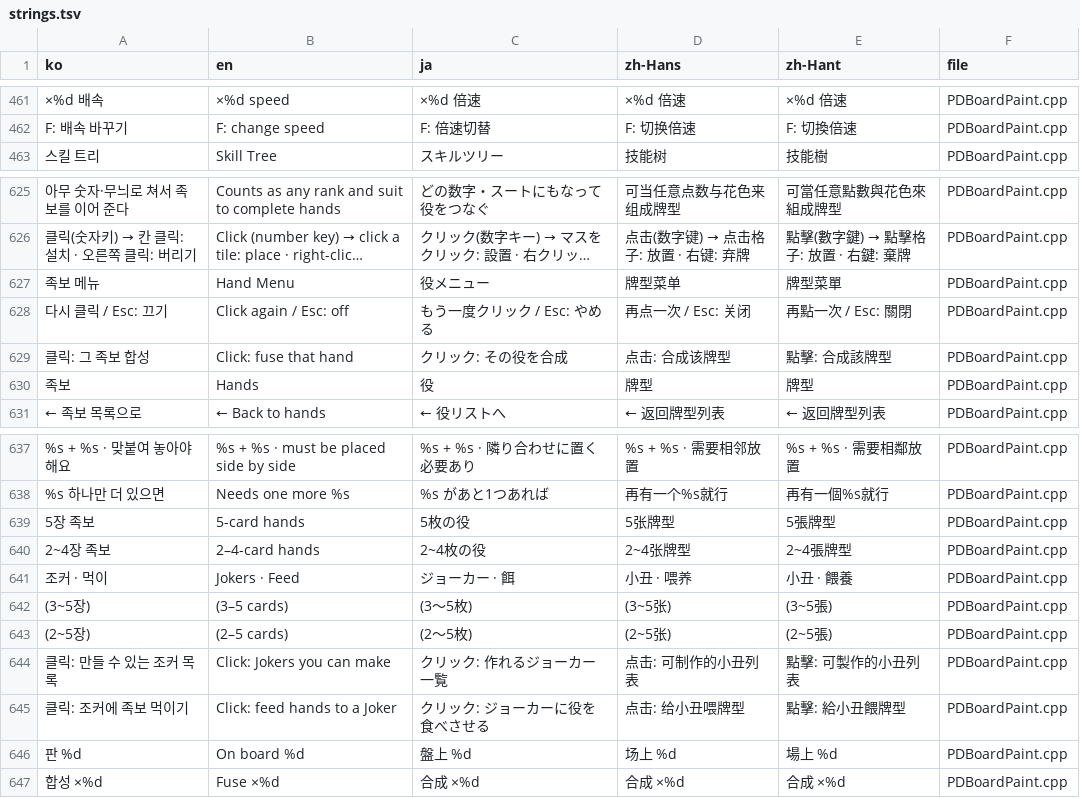
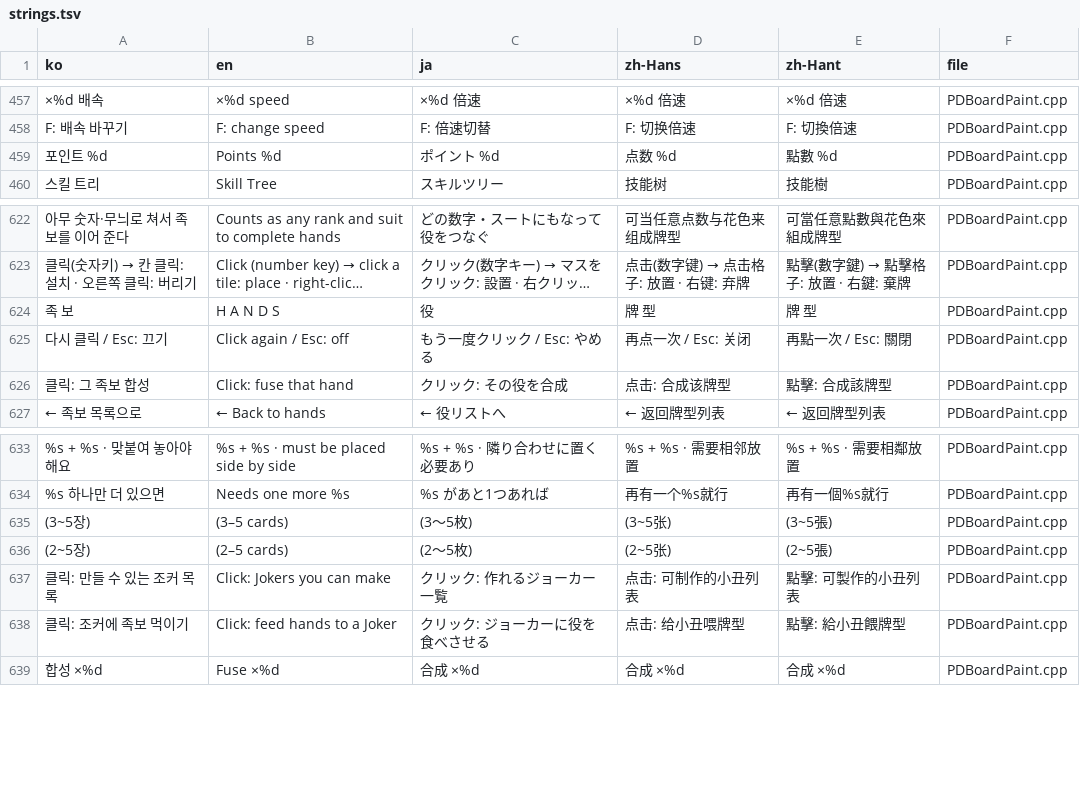
Before and after one commit to myLim820206/ProjectB, a TSV file: tools/lang/strings.tsv, drawn as a sheet; only a part is shown, gaps mark what is left out; long unchanged cells end in …; removed rows and columns are numbered as before the commit, all else as after; the diff covers the shown part only; the diff names each change by its address in the sheet, - before the commit and + after, or states it on an @@ line.

```diff
--- a/tools/lang/strings.tsv
+++ b/tools/lang/strings.tsv
@@ row 446 moved to row 459: 포인트 %d @@
-row 627: 족보 메뉴 | Hand Menu | 役メニュー | 牌型菜单 | 牌型菜單 | PDBoardPaint.cpp
+row 624: 족 보 | H A N D S | 役 | 牌 型 | 牌 型 | PDBoardPaint.cpp
-row 630: 족보 | Hands | 役 | 牌型 | 牌型 | PDBoardPaint.cpp
-row 639: 5장 족보 | 5-card hands | 5枚の役 | 5张牌型 | 5張牌型 | PDBoardPaint.cpp
-row 640: 2~4장 족보 | 2–4-card hands | 2~4枚の役 | 2~4张牌型 | 2~4張牌型 | PDBoardPaint.cpp
-row 641: 조커 · 먹이 | Jokers · Feed | ジョーカー · 餌 | 小丑 · 喂养 | 小丑 · 餵養 | PDBoardPaint.cpp
-row 646: 판 %d | On board %d | 盤上 %d | 场上 %d | 場上 %d | PDBoardPaint.cpp
```
Also changed, not shown: 11 added rows, 4 removed rows and 3 moved rows elsewhere in this file, 7 other files.
